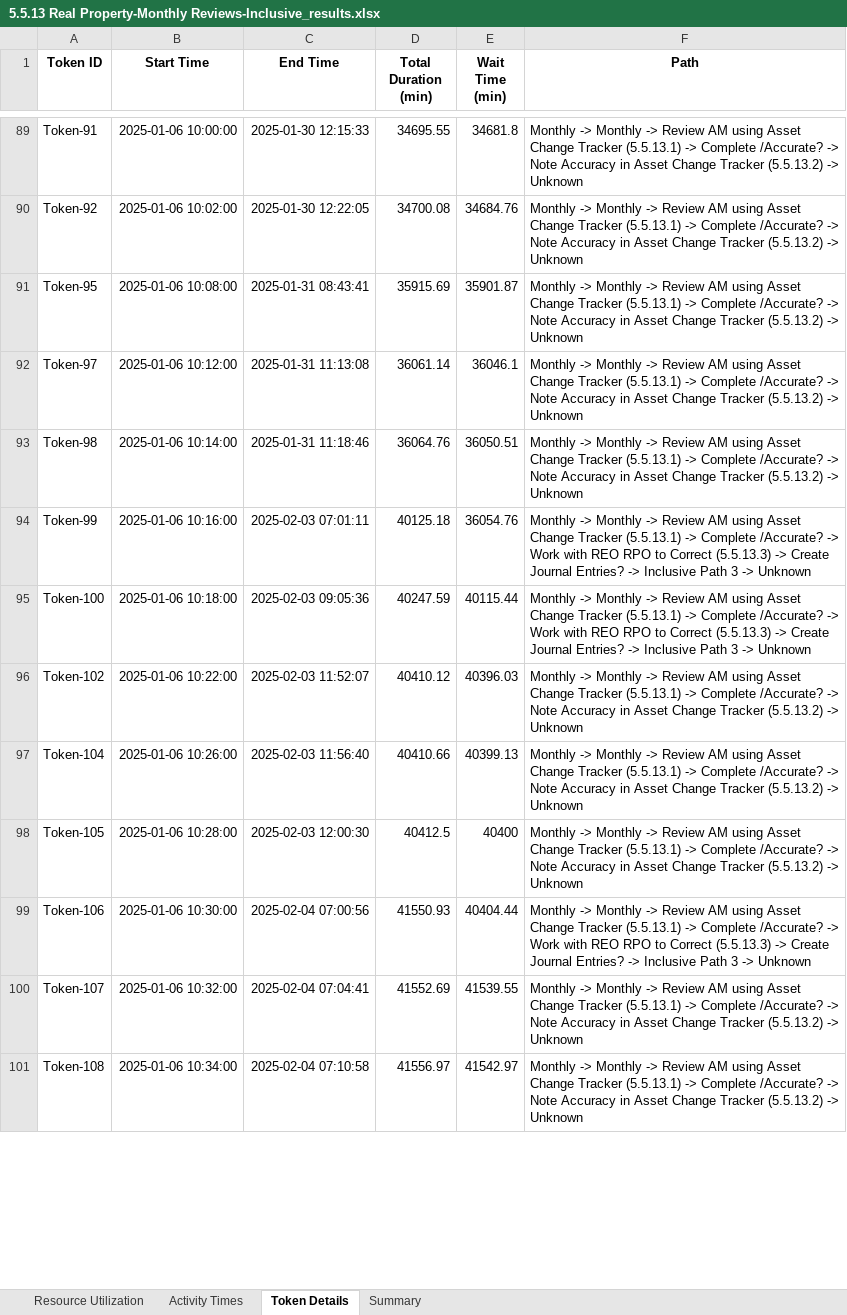
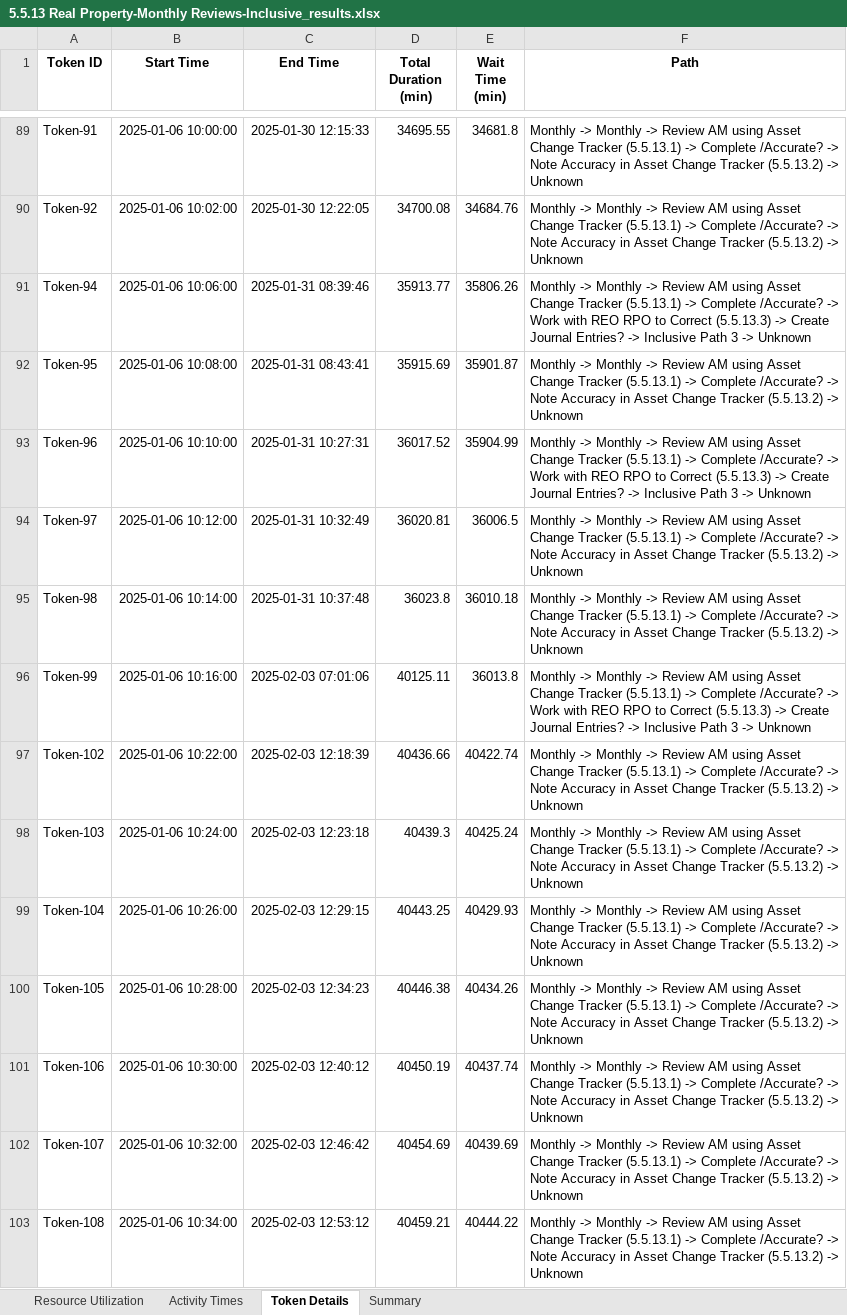
Before and after one commit to kcmclau21122/bizagi_simulations, an Excel workbook: 5.5.13 Real Property-Monthly Reviews-Inclusive_results.xlsx, sheet Token Details, drawn as a sheet; only a part is shown, gaps mark what is left out; values as stored, in another font and other column widths than the file's, no borders; removed rows and columns are numbered as before the commit, all else as after; the diff covers the shown part only; the diff names each change by its address in the sheet, - before the commit and + after, or states it on an @@ line.

Commit message:
Added functionality to the Analyze Files to create a text file with all possible paths.  Also, fixed simulation_runner so it proper=ly handles inclusive paths.  Simulation is still not showing a different nmuber of completed tokens when the number of simulation days is incresed.

```diff
--- a/5.5.13 Real Property-Monthly Reviews-Inclusive_results.xlsx (sheet Token Details)
+++ b/5.5.13 Real Property-Monthly Reviews-Inclusive_results.xlsx (sheet Token Details)
+row 91: Token-94 | 2025-01-06 10:06:00 | 2025-01-31 08:39:46 | 35913.77 | 35806.26 | Monthly -> Monthly -> Review AM using Asset Change Tracker (5.5.13.1) -> Complete /Accurate? -> Work with REO RPO to Correct (5.5.13.3) -> Create Journal Entries? -> Inclusive Path 3 -> Unknown
+row 93: Token-96 | 2025-01-06 10:10:00 | 2025-01-31 10:27:31 | 36017.52 | 35904.99 | Monthly -> Monthly -> Review AM using Asset Change Tracker (5.5.13.1) -> Complete /Accurate? -> Work with REO RPO to Correct (5.5.13.3) -> Create Journal Entries? -> Inclusive Path 3 -> Unknown
-C94 (End Time): 2025-01-31 11:13:08
+C94 (End Time): 2025-01-31 10:32:49
-D94 (Total Duration (min)): 36061.14
+D94 (Total Duration (min)): 36020.81
-E94 (Wait Time (min)): 36046.1
+E94 (Wait Time (min)): 36006.5
-C95 (End Time): 2025-01-31 11:18:46
+C95 (End Time): 2025-01-31 10:37:48
-D95 (Total Duration (min)): 36064.76
+D95 (Total Duration (min)): 36023.8
-E95 (Wait Time (min)): 36050.51
+E95 (Wait Time (min)): 36010.18
-C96 (End Time): 2025-02-03 07:01:11
+C96 (End Time): 2025-02-03 07:01:06
-D96 (Total Duration (min)): 40125.18
+D96 (Total Duration (min)): 40125.11
-E96 (Wait Time (min)): 36054.76
+E96 (Wait Time (min)): 36013.8
-row 95: Token-100 | 2025-01-06 10:18:00 | 2025-02-03 09:05:36 | 40247.59 | 40115.44 | Monthly -> Monthly -> Review AM using Asset Change Tracker (5.5.13.1) -> Complete /Accurate? -> Work with REO RPO to Correct (5.5.13.3) -> Create Journal Entries? -> Inclusive Path 3 -> Unknown
-C97 (End Time): 2025-02-03 11:52:07
+C97 (End Time): 2025-02-03 12:18:39
-D97 (Total Duration (min)): 40410.12
+D97 (Total Duration (min)): 40436.66
-E97 (Wait Time (min)): 40396.03
+E97 (Wait Time (min)): 40422.74
+row 98: Token-103 | 2025-01-06 10:24:00 | 2025-02-03 12:23:18 | 40439.3 | 40425.24 | Monthly -> Monthly -> Review AM using Asset Change Tracker (5.5.13.1) -> Complete /Accurate? -> Note Accuracy in Asset Change Tracker (5.5.13.2) -> Unknown
-C99 (End Time): 2025-02-03 11:56:40
+C99 (End Time): 2025-02-03 12:29:15
-D99 (Total Duration (min)): 40410.66
+D99 (Total Duration (min)): 40443.25
-E99 (Wait Time (min)): 40399.13
+E99 (Wait Time (min)): 40429.93
-C100 (End Time): 2025-02-03 12:00:30
+C100 (End Time): 2025-02-03 12:34:23
-D100 (Total Duration (min)): 40412.5
+D100 (Total Duration (min)): 40446.38
-E100 (Wait Time (min)): 40400
+E100 (Wait Time (min)): 40434.26
-C101 (End Time): 2025-02-04 07:00:56
+C101 (End Time): 2025-02-03 12:40:12
-D101 (Total Duration (min)): 41550.93
+D101 (Total Duration (min)): 40450.19
-E101 (Wait Time (min)): 40404.44
+E101 (Wait Time (min)): 40437.74
-F101 (Path): …/Accurate? -> Work with REO RPO to Correct (5.5.13.3) -> Create Journal Entries? -> Inclusive Path 3 -> Unknown
+F101 (Path): …/Accurate? -> Note Accuracy in Asset Change Tracker (5.5.13.2) -> Unknown
-C102 (End Time): 2025-02-04 07:04:41
+C102 (End Time): 2025-02-03 12:46:42
-D102 (Total Duration (min)): 41552.69
+D102 (Total Duration (min)): 40454.69
-E102 (Wait Time (min)): 41539.55
+E102 (Wait Time (min)): 40439.69
-C103 (End Time): 2025-02-04 07:10:58
+C103 (End Time): 2025-02-03 12:53:12
-D103 (Total Duration (min)): 41556.97
+D103 (Total Duration (min)): 40459.21
-E103 (Wait Time (min)): 41542.97
+E103 (Wait Time (min)): 40444.22
```
Also changed, not shown: 11 added rows, 18 removed rows and 289 edited cells elsewhere in this sheet, sheet Activity Times, sheet Summary, 25 other files.
